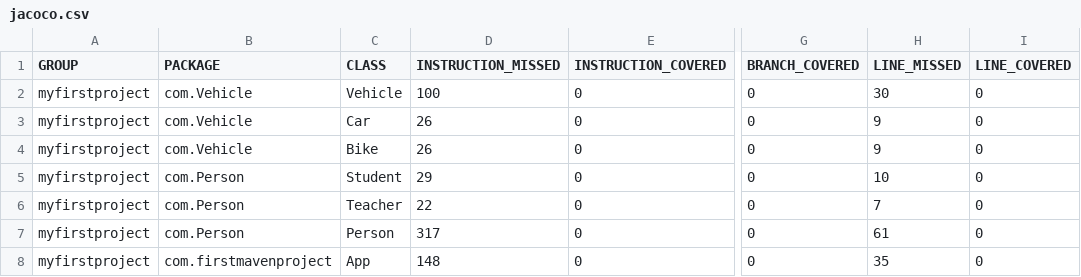
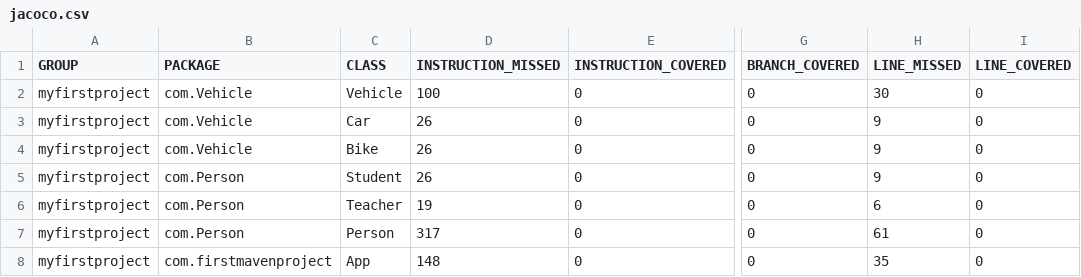
Before and after one commit to shairaasis/week3MavenActivity, a CSV file: myfirstproject/target/site/jacoco/jacoco.csv, drawn as a sheet; only a part is shown, gaps mark what is left out; the diff names each change by its address in the sheet, - before the commit and + after, or states it on an @@ line.

```diff
--- a/myfirstproject/target/site/jacoco/jacoco.csv
+++ b/myfirstproject/target/site/jacoco/jacoco.csv
-D5 (INSTRUCTION_MISSED): 29
+D5 (INSTRUCTION_MISSED): 26
-H5 (LINE_MISSED): 10
+H5 (LINE_MISSED): 9
-D6 (INSTRUCTION_MISSED): 22
+D6 (INSTRUCTION_MISSED): 19
-H6 (LINE_MISSED): 7
+H6 (LINE_MISSED): 6
```
Also changed, not shown: 28 other files.
